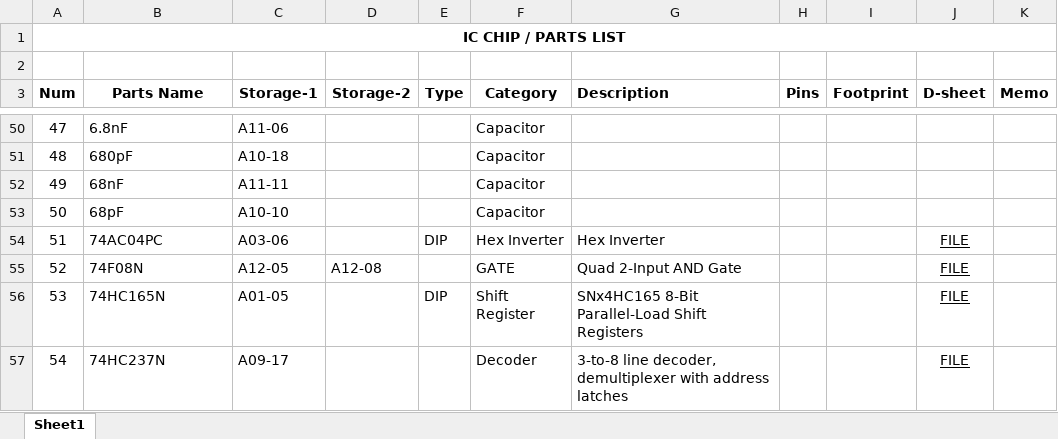
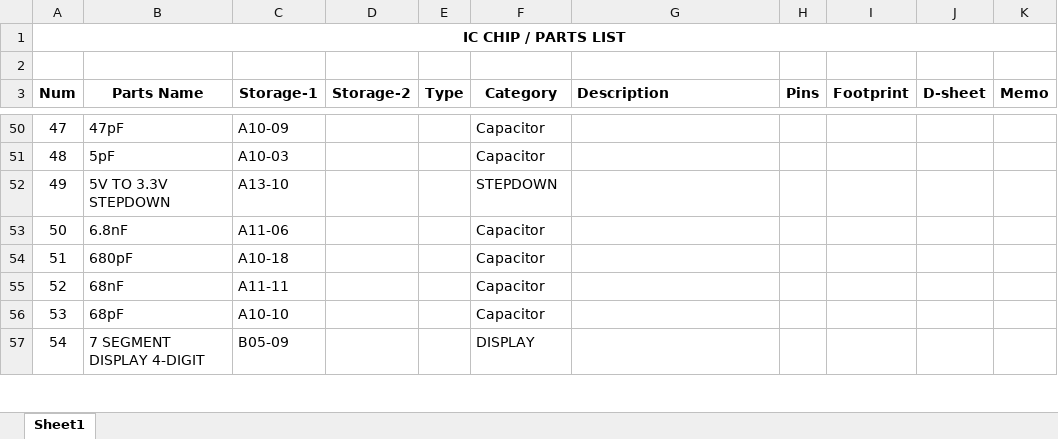
Before and after one commit to uki0327/datasheets, an Excel workbook: 00. PARTS LIST.xlsx, sheet Sheet1, drawn as a sheet; only a part is shown, gaps mark what is left out; values as stored, in another font and other column widths than the file's, no borders; the diff covers the shown part only; the diff names each change by its address in the sheet, - before the commit and + after, or states it on an @@ line.

```diff
--- a/00. PARTS LIST.xlsx (sheet Sheet1)
+++ b/00. PARTS LIST.xlsx (sheet Sheet1)
-B50 (Parts Name): 6.8nF
+B50 (Parts Name): 47pF
-C50 (Storage-1): A11-06
+C50 (Storage-1): A10-09
-B51 (Parts Name): 680pF
+B51 (Parts Name): 5pF
-C51 (Storage-1): A10-18
+C51 (Storage-1): A10-03
-B52 (Parts Name): 68nF
+B52 (Parts Name): 5V TO 3.3V STEPDOWN
-C52 (Storage-1): A11-11
+C52 (Storage-1): A13-10
-F52 (Category): Capacitor
+F52 (Category): STEPDOWN
-B53 (Parts Name): 68pF
+B53 (Parts Name): 6.8nF
-C53 (Storage-1): A10-10
+C53 (Storage-1): A11-06
-B54 (Parts Name): 74AC04PC
+B54 (Parts Name): 680pF
-C54 (Storage-1): A03-06
+C54 (Storage-1): A10-18
-E54 (Type): DIP
+E54 (Type): (empty)
-F54 (Category): Hex Inverter
+F54 (Category): Capacitor
-G54 (Description): Hex Inverter
+G54 (Description): (empty)
-J54:J57 (D-sheet): FILE
+J54:J57 (D-sheet): (empty)
-B55 (Parts Name): 74F08N
+B55 (Parts Name): 68nF
-C55 (Storage-1): A12-05
+C55 (Storage-1): A11-11
-D55 (Storage-2): A12-08
+D55 (Storage-2): (empty)
-F55 (Category): GATE
+F55 (Category): Capacitor
-G55 (Description): Quad 2-Input AND Gate
+G55 (Description): (empty)
-B56 (Parts Name): 74HC165N
+B56 (Parts Name): 68pF
-C56 (Storage-1): A01-05
+C56 (Storage-1): A10-10
-E56 (Type): DIP
+E56 (Type): (empty)
-F56 (Category): Shift Register
+F56 (Category): Capacitor
-G56 (Description): SNx4HC165 8-Bit Parallel-Load Shift Registers
+G56 (Description): (empty)
-B57 (Parts Name): 74HC237N
+B57 (Parts Name): 7 SEGMENT DISPLAY 4-DIGIT
-C57 (Storage-1): A09-17
+C57 (Storage-1): B05-09
-F57 (Category): Decoder
+F57 (Category): DISPLAY
-G57 (Description): 3-to-8 line decoder, demultiplexer with address latches
+G57 (Description): (empty)
```
Also changed, not shown: 1158 edited cells and cell formats elsewhere in this sheet.
